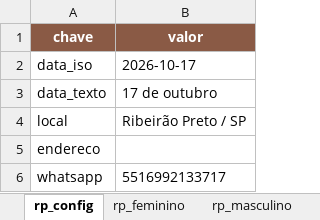
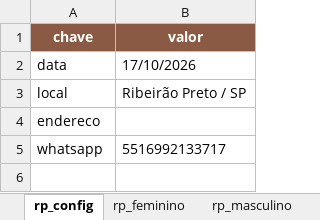
Before and after one commit to cmmartinsfarma/protocolonaturalmentepronta, an Excel workbook: laser/template/laserday-ribeirao-preto.xlsx, sheet rp_config, drawn as a sheet; values as stored, in another font and other column widths than the file's, no borders; removed rows and columns are numbered as before the commit, all else as after; the diff names each change by its address in the sheet, - before the commit and + after, or states it on an @@ line.

Commit message:
feat: derive date from DD/MM/YYYY, sheet-driven combo headers, Avulso e combos tag

```diff
--- a/laser/template/laserday-ribeirao-preto.xlsx (sheet rp_config)
+++ b/laser/template/laserday-ribeirao-preto.xlsx (sheet rp_config)
-row 2: data_iso | 2026-10-17
-row 3: data_texto | 17 de outubro
+row 2: data | 17/10/2026
```
Also changed, not shown: 3 other files.
